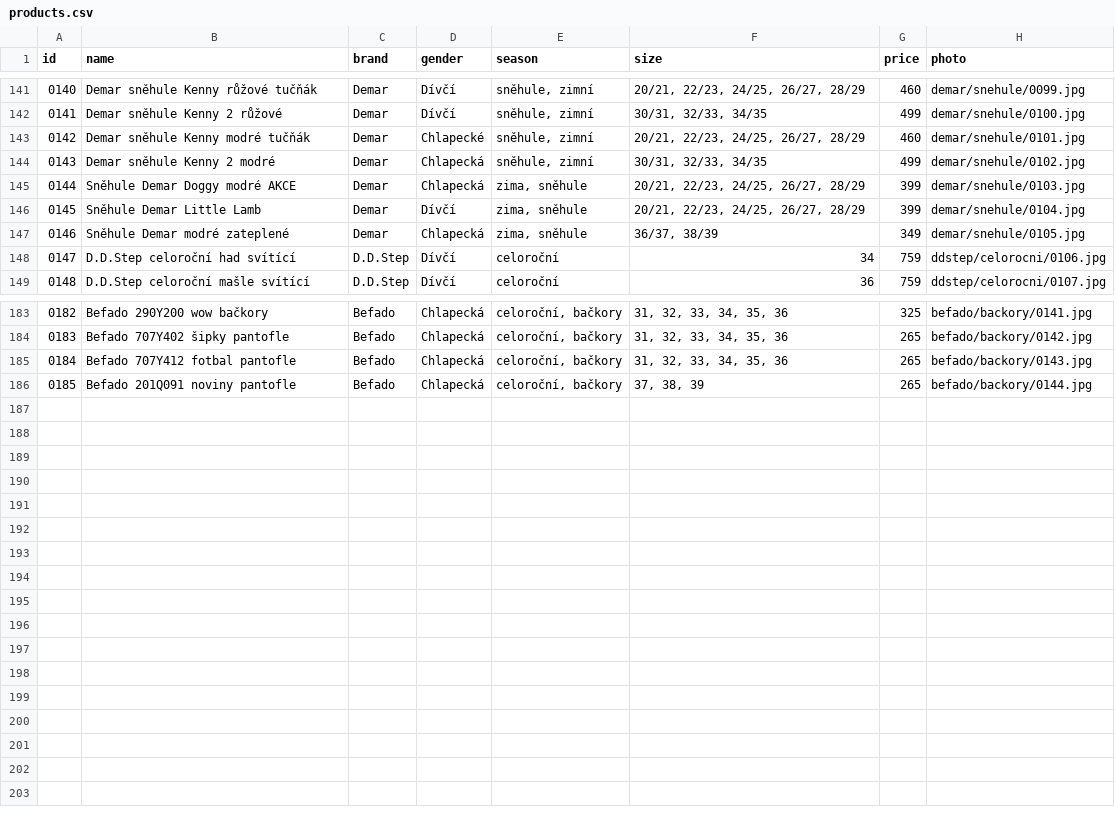
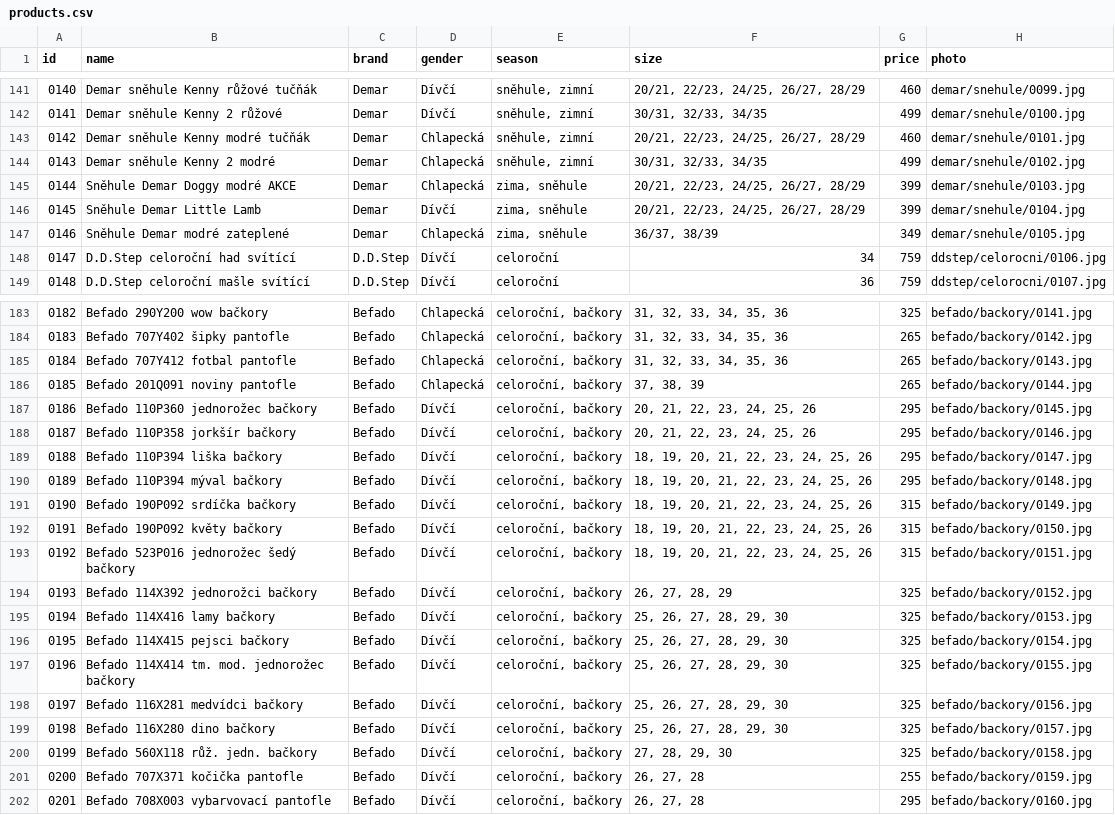
Before and after one commit to ad-ab/boty-boticky, a CSV file: static/boty/products.csv, drawn as a sheet; only a part is shown, gaps mark what is left out.

Commit message:
Update products.csv

```diff
--- a/static/boty/products.csv
+++ b/static/boty/products.csv
@@ -142,3 +142,3 @@ id|name|brand|gender|season|size|price|photo
 0141|Demar sněhule Kenny 2 růžové|Demar|Dívčí|sněhule, zimní|30/31, 32/33, 34/35|499|demar/snehule/0100.jpg
-0142|Demar sněhule Kenny modré tučňák|Demar|Chlapecké|sněhule, zimní|20/21, 22/23, 24/25, 26/27, 28/29|460|demar/snehule/0101.jpg
+0142|Demar sněhule Kenny modré tučňák|Demar|Chlapecká|sněhule, zimní|20/21, 22/23, 24/25, 26/27, 28/29|460|demar/snehule/0101.jpg
 0143|Demar sněhule Kenny 2 modré|Demar|Chlapecká|sněhule, zimní|30/31, 32/33, 34/35|499|demar/snehule/0102.jpg
@@ -186 +186,17 @@ id|name|brand|gender|season|size|price|photo
 0185|Befado 201Q091 noviny pantofle|Befado|Chlapecká|celoroční, bačkory|37, 38, 39|265|befado/backory/0144.jpg
+0186|Befado 110P360 jednorožec bačkory|Befado|Dívčí|celoroční, bačkory|20, 21, 22, 23, 24, 25, 26|295|befado/backory/0145.jpg
+0187|Befado 110P358 jorkšír bačkory|Befado|Dívčí|celoroční, bačkory|20, 21, 22, 23, 24, 25, 26|295|befado/backory/0146.jpg
+0188|Befado 110P394 liška bačkory|Befado|Dívčí|celoroční, bačkory|18, 19, 20, 21, 22, 23, 24, 25, 26|295|befado/backory/0147.jpg
+0189|Befado 110P394 mýval bačkory|Befado|Dívčí|celoroční, bačkory|18, 19, 20, 21, 22, 23, 24, 25, 26|295|befado/backory/0148.jpg
+0190|Befado 190P092 srdíčka bačkory|Befado|Dívčí|celoroční, bačkory|18, 19, 20, 21, 22, 23, 24, 25, 26|315|befado/backory/0149.jpg
+0191|Befado 190P092 květy bačkory|Befado|Dívčí|celoroční, bačkory|18, 19, 20, 21, 22, 23, 24, 25, 26|315|befado/backory/0150.jpg
+0192|Befado 523P016 jednorožec šedý bačkory|Befado|Dívčí|celoroční, bačkory|18, 19, 20, 21, 22, 23, 24, 25, 26|315|befado/backory/0151.jpg
+0193|Befado 114X392 jednorožci bačkory|Befado|Dívčí|celoroční, bačkory|26, 27, 28, 29|325|befado/backory/0152.jpg
+0194|Befado 114X416 lamy bačkory|Befado|Dívčí|celoroční, bačkory|25, 26, 27, 28, 29, 30|325|befado/backory/0153.jpg
+0195|Befado 114X415 pejsci bačkory|Befado|Dívčí|celoroční, bačkory|25, 26, 27, 28, 29, 30|325|befado/backory/0154.jpg
+0196|Befado 114X414 tm. mod. jednorožec bačkory|Befado|Dívčí|celoroční, bačkory|25, 26, 27, 28, 29, 30|325|befado/backory/0155.jpg
+0197|Befado 116X281 medvídci bačkory|Befado|Dívčí|celoroční, bačkory|25, 26, 27, 28, 29, 30|325|befado/backory/0156.jpg
+0198|Befado 116X280 dino bačkory|Befado|Dívčí|celoroční, bačkory|25, 26, 27, 28, 29, 30|325|befado/backory/0157.jpg
+0199|Befado 560X118 růž. jedn. bačkory|Befado|Dívčí|celoroční, bačkory|27, 28, 29, 30|325|befado/backory/0158.jpg
+0200|Befado 707X371 kočička pantofle|Befado|Dívčí|celoroční, bačkory|26, 27, 28|255|befado/backory/0159.jpg
+0201|Befado 708X003 vybarvovací pantofle|Befado|Dívčí|celoroční, bačkory|26, 27, 28|295|befado/backory/0160.jpg
```
